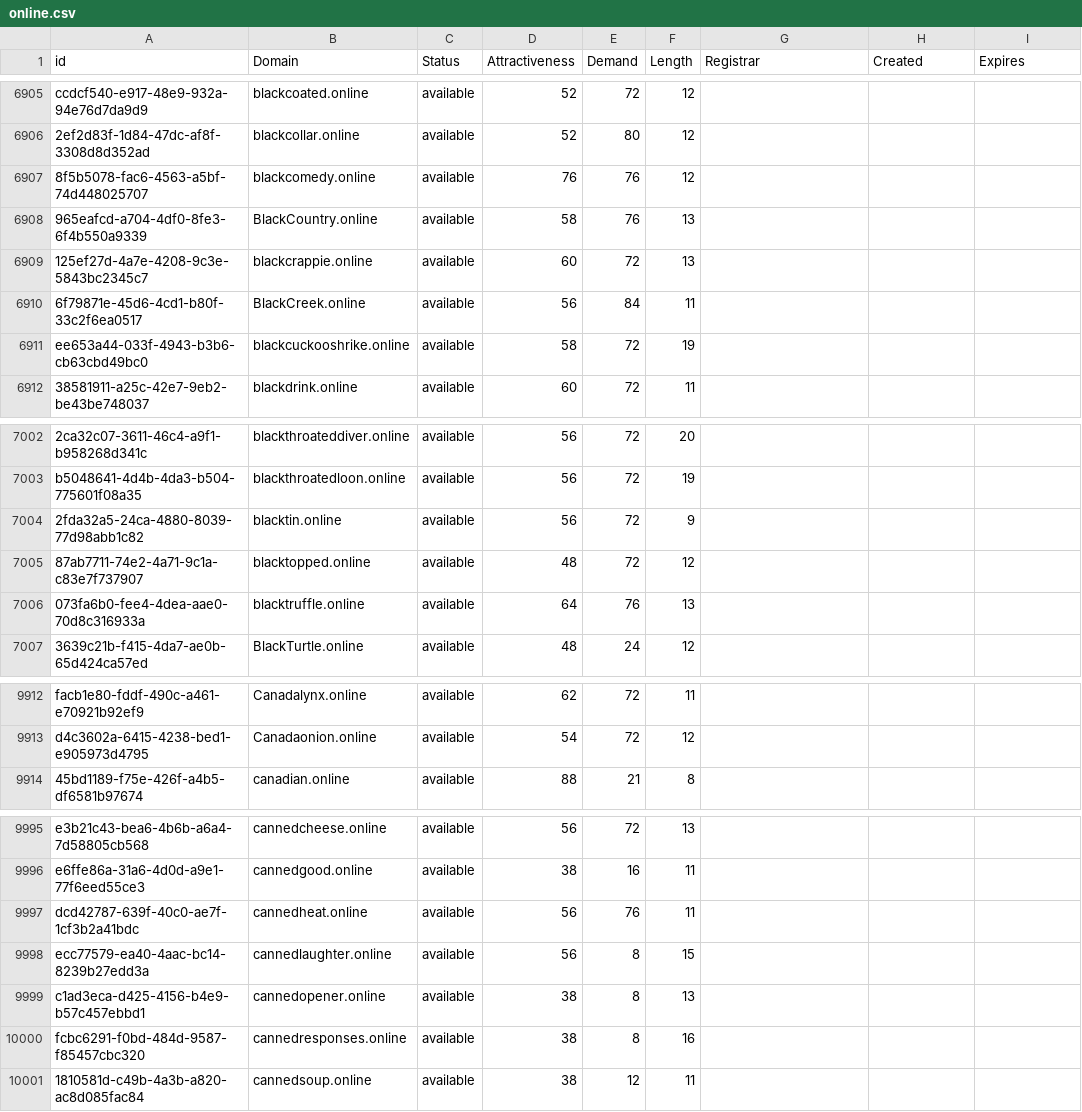
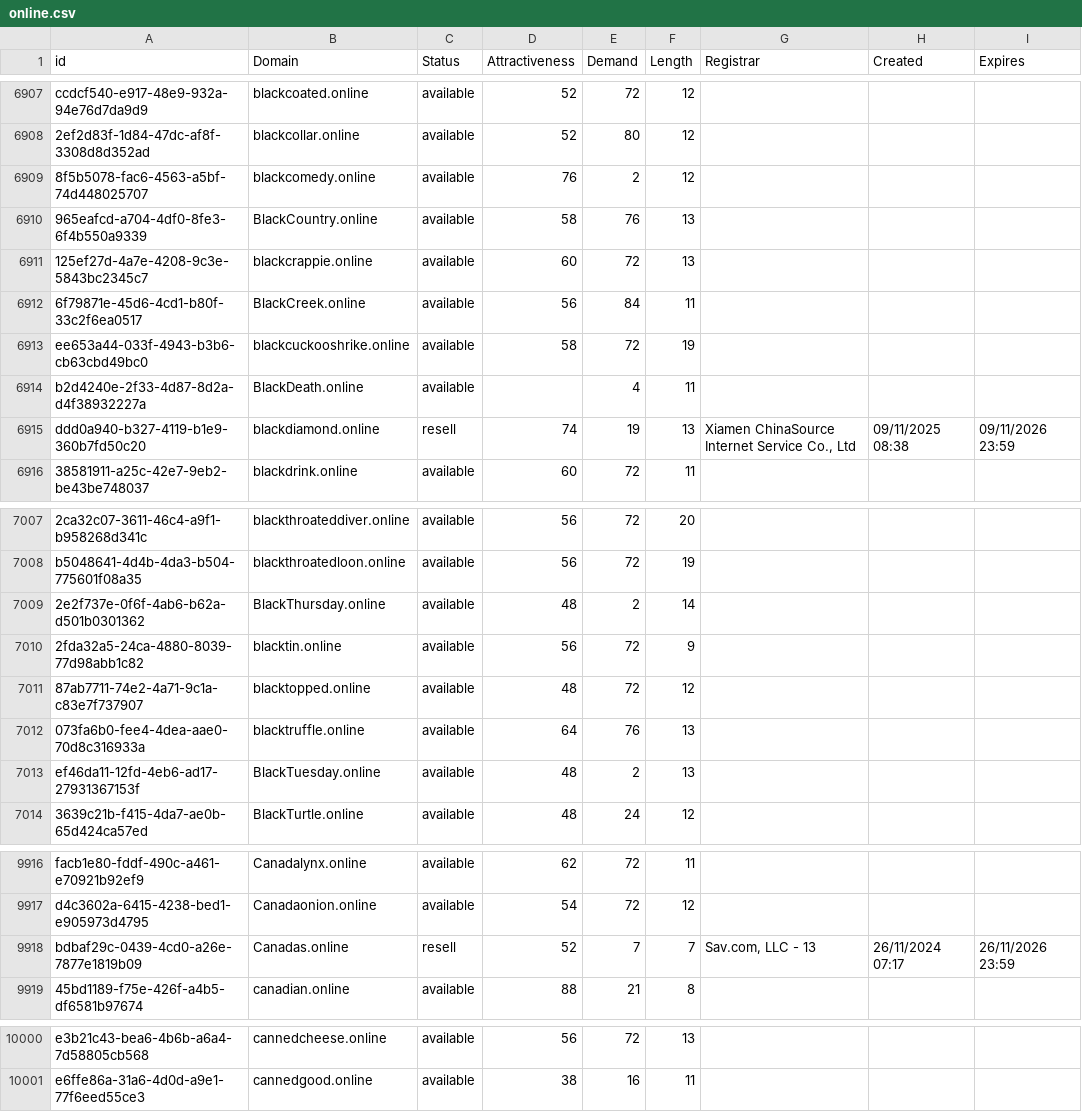
Before and after one commit to UniqueDomains/online-oneword-domains, a CSV file: online.csv, drawn as a sheet; only a part is shown, gaps mark what is left out; removed rows and columns are numbered as before the commit, all else as after; the diff covers the shown part only; the diff names each change by its address in the sheet, - before the commit and + after, or states it on an @@ line.

Commit message:
Domains update

```diff
--- a/online.csv
+++ b/online.csv
-E6909 (Demand): 76
+E6909 (Demand): 2
+row 6914: b2d4240e-2f33-4d87-8d2a-d4f38932227a | BlackDeath.online | available |  | 4 | 11
+row 6915: ddd0a940-b327-4119-b1e9-360b7fd50c20 | blackdiamond.online | resell | 74 | 19 | 13 | Xiamen ChinaSource Internet Service Co., Ltd | 09/11/2025 08:38 | 09/11/2026 23:59
+row 7009: 2e2f737e-0f6f-4ab6-b62a-d501b0301362 | BlackThursday.online | available | 48 | 2 | 14
+row 7013: ef46da11-12fd-4eb6-ad17-27931367153f | BlackTuesday.online | available | 48 | 2 | 13
+row 9918: bdbaf29c-0439-4cd0-a26e-7877e1819b09 | Canadas.online | resell | 52 | 7 | 7 | Sav.com, LLC - 13 | 26/11/2024 07:17 | 26/11/2026 23:59
-row 9997: dcd42787-639f-40c0-ae7f-1cf3b2a41bdc | cannedheat.online | available | 56 | 76 | 11
-row 9998: ecc77579-ea40-4aac-bc14-8239b27edd3a | cannedlaughter.online | available | 56 | 8 | 15
-row 9999: c1ad3eca-d425-4156-b4e9-b57c457ebbd1 | cannedopener.online | available | 38 | 8 | 13
-row 10000: fcbc6291-f0bd-484d-9587-f85457cbc320 | cannedresponses.online | available | 38 | 8 | 16
-row 10001: 1810581d-c49b-4a3b-a820-ac8d085fac84 | cannedsoup.online | available | 38 | 12 | 11
```
Also changed, not shown: 4 added rows, 4 removed rows and 57 edited cells elsewhere in this file, 1 other file.
